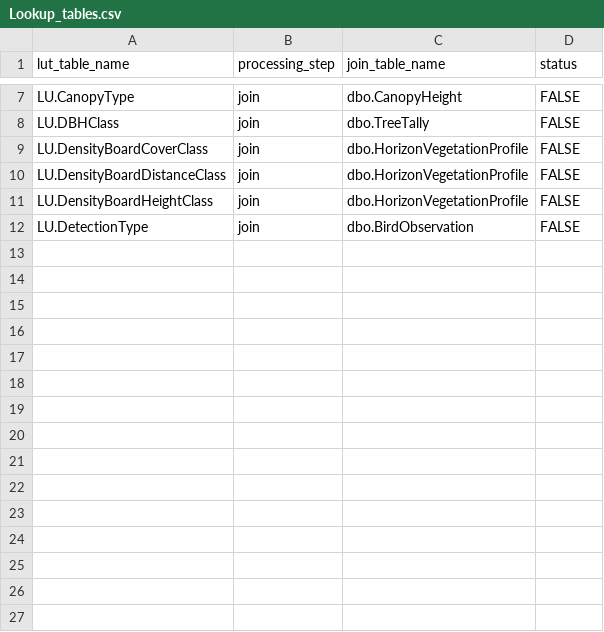
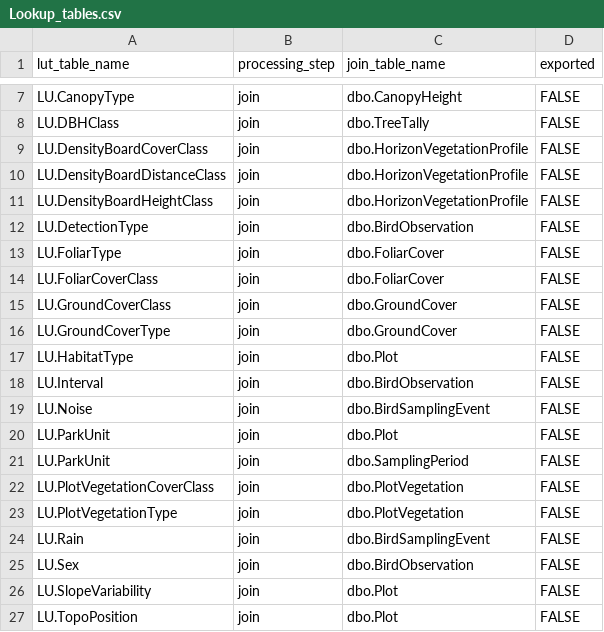
Before and after one commit to HeartlandNetwork/HTLN-BreedingBird-Data-Package, a CSV file: src/Lookup_tables.csv, drawn as a sheet; only a part is shown, gaps mark what is left out; the diff names each change by its address in the sheet, - before the commit and + after, or states it on an @@ line.

Commit message:
lookup tables

```diff
--- a/src/Lookup_tables.csv
+++ b/src/Lookup_tables.csv
-D1: status
+D1: exported
+row 13: LU.FoliarType | join | dbo.FoliarCover | FALSE
+row 14: LU.FoliarCoverClass | join | dbo.FoliarCover | FALSE
+row 15: LU.GroundCoverClass | join | dbo.GroundCover | FALSE
+row 16: LU.GroundCoverType | join | dbo.GroundCover | FALSE
+row 17: LU.HabitatType | join | dbo.Plot | FALSE
+row 18: LU.Interval | join | dbo.BirdObservation | FALSE
+row 19: LU.Noise | join | dbo.BirdSamplingEvent | FALSE
+row 20: LU.ParkUnit | join | dbo.Plot | FALSE
+row 21: LU.ParkUnit | join | dbo.SamplingPeriod | FALSE
+row 22: LU.PlotVegetationCoverClass | join | dbo.PlotVegetation | FALSE
+row 23: LU.PlotVegetationType | join | dbo.PlotVegetation | FALSE
+row 24: LU.Rain | join | dbo.BirdSamplingEvent | FALSE
+row 25: LU.Sex | join | dbo.BirdObservation | FALSE
+row 26: LU.SlopeVariability | join | dbo.Plot | FALSE
+row 27: LU.TopoPosition | join | dbo.Plot | FALSE
```
